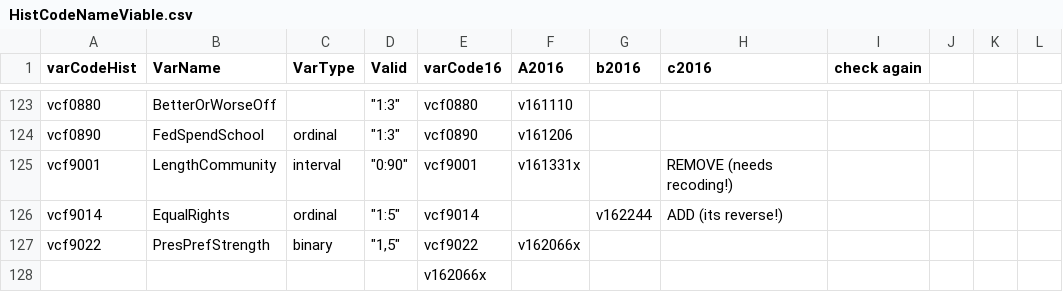
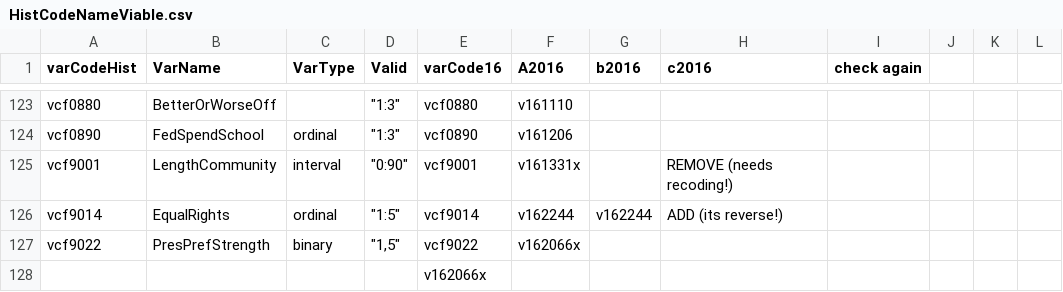
Before and after one commit to aagoldberg/Thesis, a CSV file: HistCodeNameViable.csv, drawn as a sheet; only a part is shown, gaps mark what is left out.

Commit message:
Small updates

```diff
--- a/HistCodeNameViable.csv
+++ b/HistCodeNameViable.csv
@@ -125,3 +125,3 @@ vcf0890,FedSpendSchool,ordinal,"""1:3""",vcf0890,v161206 ,,,,,,
 vcf9001,LengthCommunity,interval,"""0:90""",vcf9001,v161331x ,,REMOVE (needs recoding!),,,,
-vcf9014,EqualRights,ordinal,"""1:5""",vcf9014,,v162244 ,ADD (its reverse!),,,,
+vcf9014,EqualRights,ordinal,"""1:5""",vcf9014,v162244 ,v162244 ,ADD (its reverse!),,,,
 vcf9022,PresPrefStrength,binary,"""1,5""",vcf9022,v162066x ,,,,,,
```
